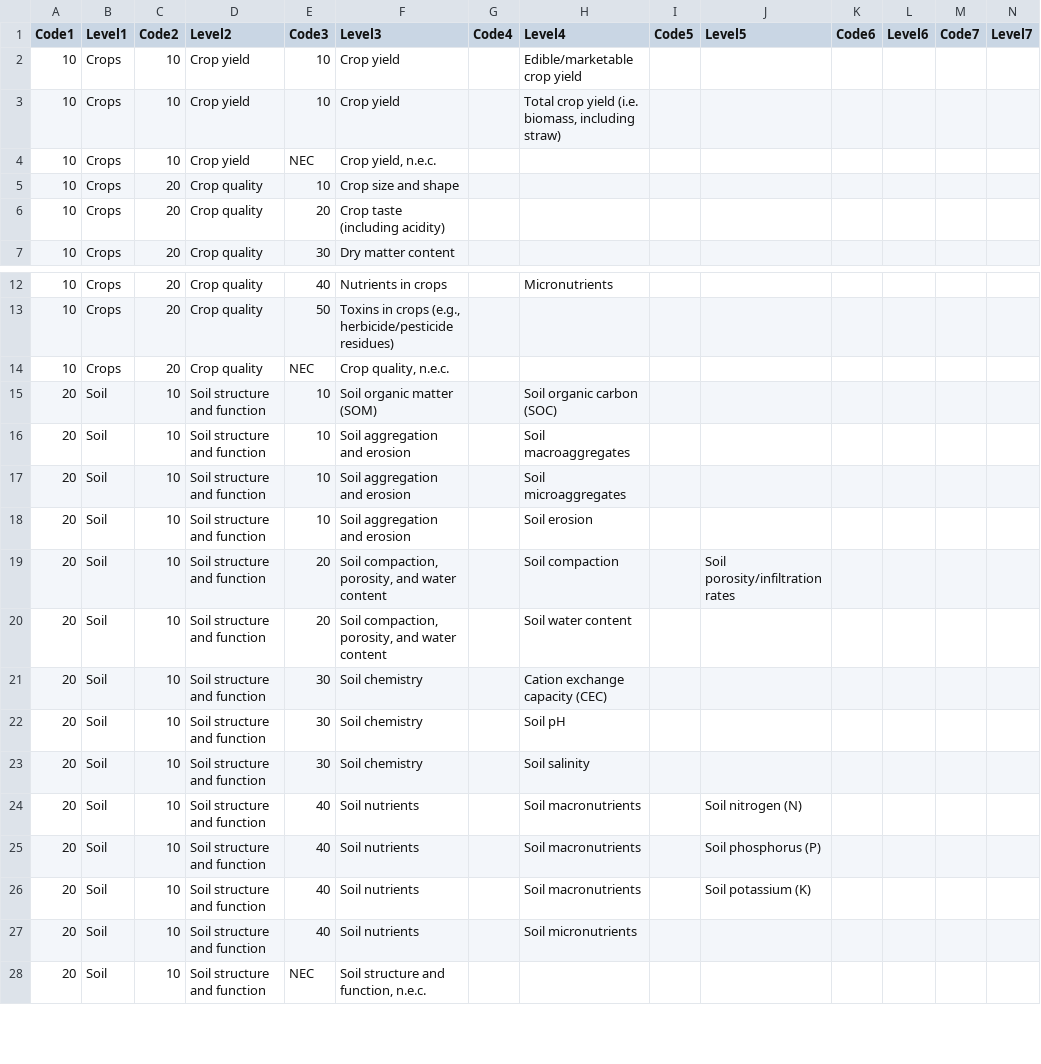
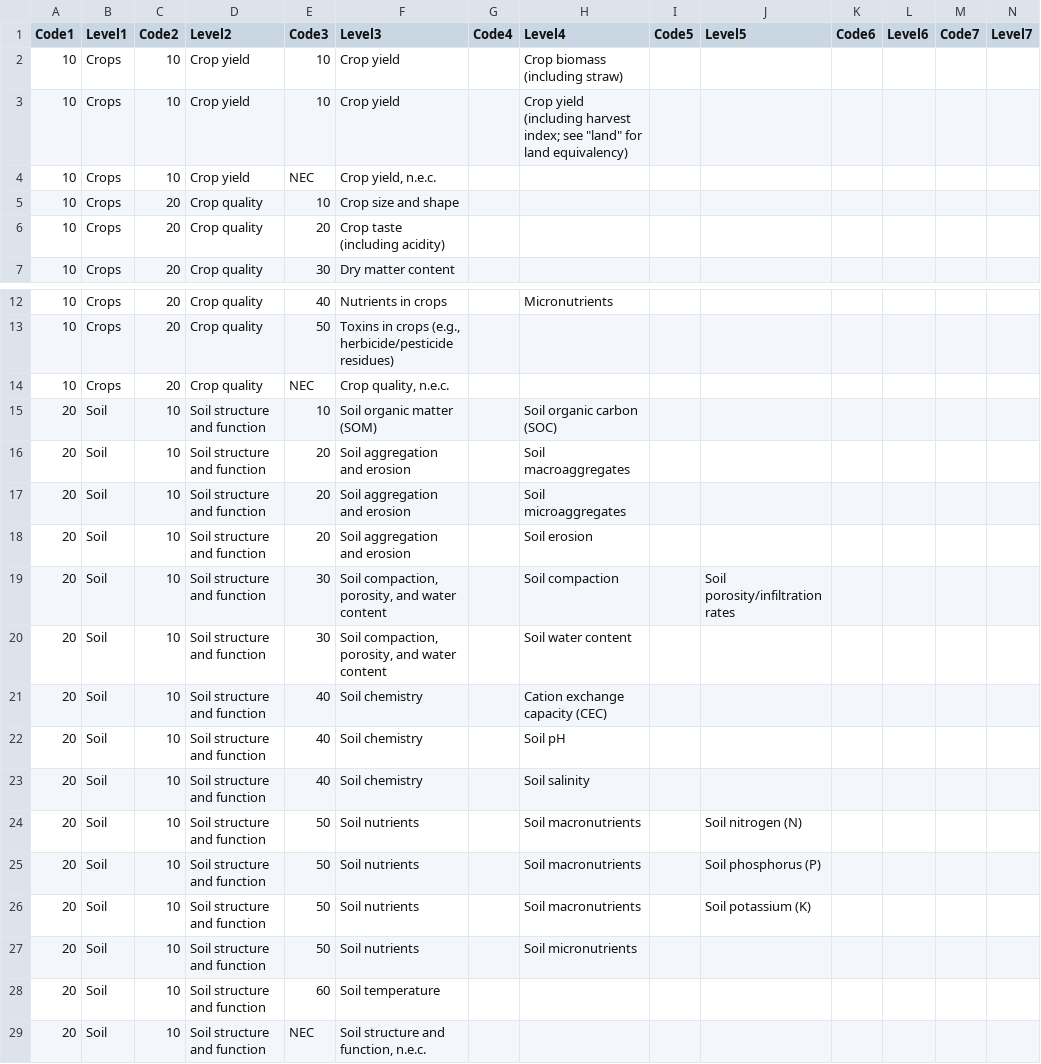
Before and after one commit to gormshackelford/metadataset, a CSV file: publications/data/outcomes.csv, drawn as a sheet; only a part is shown, gaps mark what is left out; the diff covers the shown part only.

```diff
--- a/publications/data/outcomes.csv
+++ b/publications/data/outcomes.csv
@@ -1,4 +1,4 @@
 Code1,Level1,Code2,Level2,Code3,Level3,Code4,Level4,Code5,Level5,Code6,Level6,Code7,Level7
-10,Crops,10,Crop yield,10,Crop yield,,Edible/marketable crop yield,,,,,,
-10,Crops,10,Crop yield,10,Crop yield,,"Total crop yield (i.e. biomass, including straw)",,,,,,
+10,Crops,10,Crop yield,10,Crop yield,,Crop biomass (including straw),,,,,,
+10,Crops,10,Crop yield,10,Crop yield,,"Crop yield (including harvest index; see ""land"" for land equivalency)",,,,,,
 10,Crops,10,Crop yield,NEC,"Crop yield, n.e.c.",,,,,,,,
@@ -15,14 +15,15 @@
 20,Soil,10,Soil structure and function,10,Soil organic matter (SOM),,Soil organic carbon (SOC),,,,,,
-20,Soil,10,Soil structure and function,10,Soil aggregation and erosion,,Soil macroaggregates,,,,,,
-20,Soil,10,Soil structure and function,10,Soil aggregation and erosion,,Soil microaggregates,,,,,,
-20,Soil,10,Soil structure and function,10,Soil aggregation and erosion,,Soil erosion,,,,,,
-20,Soil,10,Soil structure and function,20,"Soil compaction, porosity, and water content",,Soil compaction,,Soil porosity/infiltration rates,,,,
-20,Soil,10,Soil structure and function,20,"Soil compaction, porosity, and water content",,Soil water content,,,,,,
-20,Soil,10,Soil structure and function,30,Soil chemistry,,Cation exchange capacity (CEC),,,,,,
-20,Soil,10,Soil structure and function,30,Soil chemistry,,Soil pH,,,,,,
-20,Soil,10,Soil structure and function,30,Soil chemistry,,Soil salinity,,,,,,
-20,Soil,10,Soil structure and function,40,Soil nutrients,,Soil macronutrients,,Soil nitrogen (N),,,,
-20,Soil,10,Soil structure and function,40,Soil nutrients,,Soil macronutrients,,Soil phosphorus (P),,,,
-20,Soil,10,Soil structure and function,40,Soil nutrients,,Soil macronutrients,,Soil potassium (K),,,,
-20,Soil,10,Soil structure and function,40,Soil nutrients,,Soil micronutrients,,,,,,
+20,Soil,10,Soil structure and function,20,Soil aggregation and erosion,,Soil macroaggregates,,,,,,
+20,Soil,10,Soil structure and function,20,Soil aggregation and erosion,,Soil microaggregates,,,,,,
+20,Soil,10,Soil structure and function,20,Soil aggregation and erosion,,Soil erosion,,,,,,
+20,Soil,10,Soil structure and function,30,"Soil compaction, porosity, and water content",,Soil compaction,,Soil porosity/infiltration rates,,,,
+20,Soil,10,Soil structure and function,30,"Soil compaction, porosity, and water content",,Soil water content,,,,,,
+20,Soil,10,Soil structure and function,40,Soil chemistry,,Cation exchange capacity (CEC),,,,,,
+20,Soil,10,Soil structure and function,40,Soil chemistry,,Soil pH,,,,,,
+20,Soil,10,Soil structure and function,40,Soil chemistry,,Soil salinity,,,,,,
+20,Soil,10,Soil structure and function,50,Soil nutrients,,Soil macronutrients,,Soil nitrogen (N),,,,
+20,Soil,10,Soil structure and function,50,Soil nutrients,,Soil macronutrients,,Soil phosphorus (P),,,,
+20,Soil,10,Soil structure and function,50,Soil nutrients,,Soil macronutrients,,Soil potassium (K),,,,
+20,Soil,10,Soil structure and function,50,Soil nutrients,,Soil micronutrients,,,,,,
+20,Soil,10,Soil structure and function,60,Soil temperature,,,,,,,,
 20,Soil,10,Soil structure and function,NEC,"Soil structure and function, n.e.c.",,,,,,,,
```
Also changed, not shown: 13 edited cells elsewhere in this file, 3 other files.
